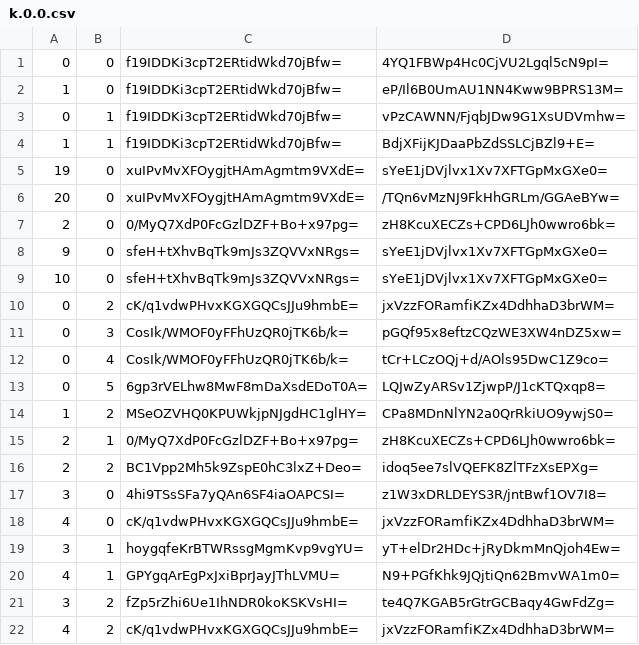
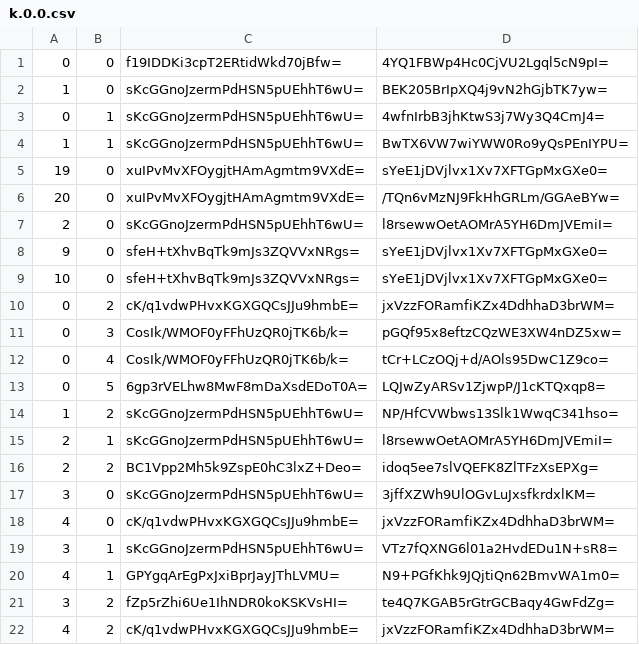
Before and after one commit to Sneezry/mcmapweb, a CSV file: tiles/zoom.-1/metadata/k.0.0.csv, drawn as a sheet.

```diff
--- a/tiles/zoom.-1/metadata/k.0.0.csv
+++ b/tiles/zoom.-1/metadata/k.0.0.csv
@@ -1,8 +1,8 @@
 0,0,f19IDDKi3cpT2ERtidWkd70jBfw=,4YQ1FBWp4Hc0CjVU2Lgql5cN9pI=
-1,0,f19IDDKi3cpT2ERtidWkd70jBfw=,eP/Il6B0UmAU1NN4Kww9BPRS13M=
-0,1,f19IDDKi3cpT2ERtidWkd70jBfw=,vPzCAWNN/FjqbJDw9G1XsUDVmhw=
-1,1,f19IDDKi3cpT2ERtidWkd70jBfw=,BdjXFijKJDaaPbZdSSLCjBZl9+E=
+1,0,sKcGGnoJzermPdHSN5pUEhhT6wU=,BEK205BrIpXQ4j9vN2hGjbTK7yw=
+0,1,sKcGGnoJzermPdHSN5pUEhhT6wU=,4wfnIrbB3jhKtwS3j7Wy3Q4CmJ4=
+1,1,sKcGGnoJzermPdHSN5pUEhhT6wU=,BwTX6VW7wiYWW0Ro9yQsPEnIYPU=
 19,0,xuIPvMvXFOygjtHAmAgmtm9VXdE=,sYeE1jDVjlvx1Xv7XFTGpMxGXe0=
 20,0,xuIPvMvXFOygjtHAmAgmtm9VXdE=,/TQn6vMzNJ9FkHhGRLm/GGAeBYw=
-2,0,0/MyQ7XdP0FcGzlDZF+Bo+x97pg=,zH8KcuXECZs+CPD6LJh0wwro6bk=
+2,0,sKcGGnoJzermPdHSN5pUEhhT6wU=,l8rsewwOetAOMrA5YH6DmJVEmiI=
 9,0,sfeH+tXhvBqTk9mJs3ZQVVxNRgs=,sYeE1jDVjlvx1Xv7XFTGpMxGXe0=
@@ -13,8 +13,8 @@
 0,5,6gp3rVELhw8MwF8mDaXsdEDoT0A=,LQJwZyARSv1ZjwpP/J1cKTQxqp8=
-1,2,MSeOZVHQ0KPUWkjpNJgdHC1glHY=,CPa8MDnNlYN2a0QrRkiUO9ywjS0=
-2,1,0/MyQ7XdP0FcGzlDZF+Bo+x97pg=,zH8KcuXECZs+CPD6LJh0wwro6bk=
+1,2,sKcGGnoJzermPdHSN5pUEhhT6wU=,NP/HfCVWbws13Slk1WwqC341hso=
+2,1,sKcGGnoJzermPdHSN5pUEhhT6wU=,l8rsewwOetAOMrA5YH6DmJVEmiI=
 2,2,BC1Vpp2Mh5k9ZspE0hC3lxZ+Deo=,idoq5ee7slVQEFK8ZlTFzXsEPXg=
-3,0,4hi9TSsSFa7yQAn6SF4iaOAPCSI=,z1W3xDRLDEYS3R/jntBwf1OV7I8=
+3,0,sKcGGnoJzermPdHSN5pUEhhT6wU=,3jffXZWh9UlOGvLuJxsfkrdxlKM=
 4,0,cK/q1vdwPHvxKGXGQCsJJu9hmbE=,jxVzzFORamfiKZx4DdhhaD3brWM=
-3,1,hoygqfeKrBTWRssgMgmKvp9vgYU=,yT+elDr2HDc+jRyDkmMnQjoh4Ew=
+3,1,sKcGGnoJzermPdHSN5pUEhhT6wU=,VTz7fQXNG6l01a2HvdEDu1N+sR8=
 4,1,GPYgqArEgPxJxiBprJayJThLVMU=,N9+PGfKhk9JQjtiQn62BmvWA1m0=
```
Also changed, not shown: tiles/zoom.-2/metadata/k.0.0.csv, tiles/zoom.-3/metadata/k.0.0.csv, 24 other files.
